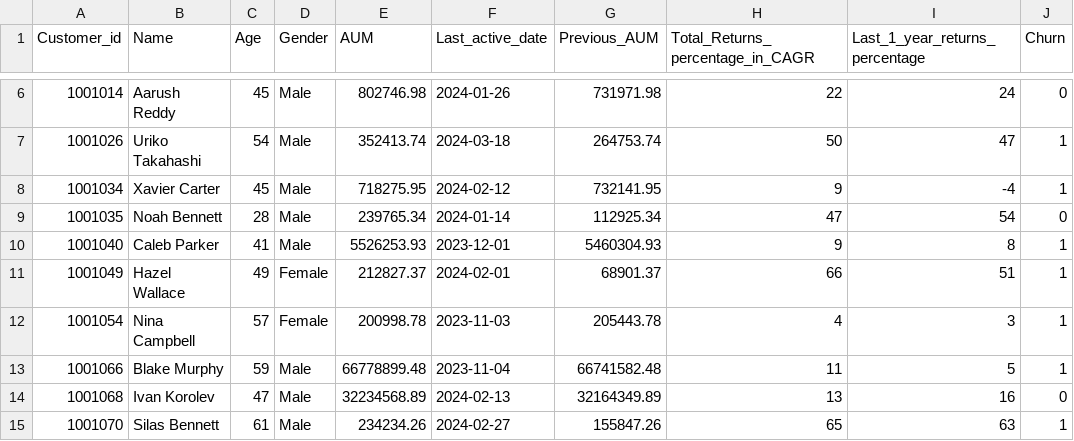
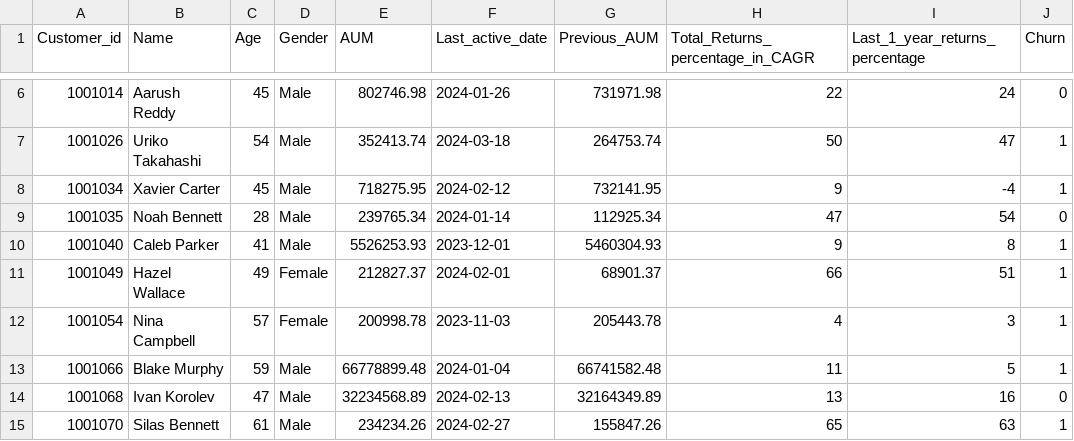
Before and after one commit to jayarajmadanu/CustomerChurnPrediction-GenAI-2, a CSV file: Data/Affluenza-Customers-Testing-Data.csv, drawn as a sheet; only a part is shown, gaps mark what is left out; the diff names each change by its address in the sheet, - before the commit and + after, or states it on an @@ line.

```diff
--- a/Data/Affluenza-Customers-Testing-Data.csv
+++ b/Data/Affluenza-Customers-Testing-Data.csv
-F13 (Last_active_date): 2023-11-04
+F13 (Last_active_date): 2024-01-04
```
Also changed, not shown: 6 other files.
